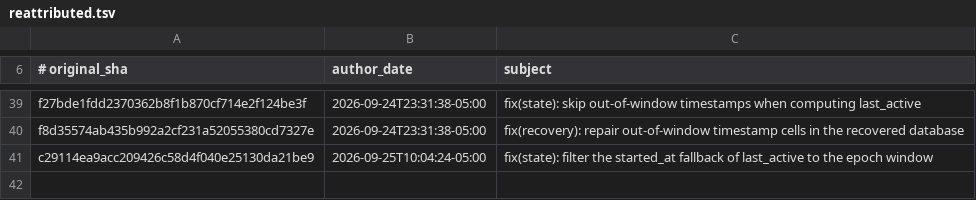
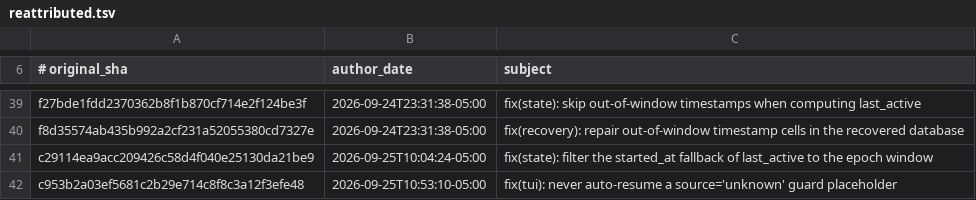
Before and after one commit to 012youngone/hermes-agent, a TSV file: contributors/reattributed.tsv, drawn as a sheet; only a part is shown, gaps mark what is left out.

Commit message:
chore(attribution): re-attribute c953b2a03e to OutThisLife
Original: c953b2a03ef5681c2b29e714c8f8c3a12f3efe48
Subject:  fix(tui): never auto-resume a source='unknown' guard placeholder

The original commit was authored as `Hermes Agent <agent@hermes.local>`,
an unverifiable address, so GitHub credited it to no one. This commit
restores attribution to its author; it changes no code.

Re-attributes: c953b2a03ef5681c2b29e714c8f8c3a12f3efe48

```diff
--- a/contributors/reattributed.tsv
+++ b/contributors/reattributed.tsv
@@ -41 +41,2 @@ f8d35574ab435b992a2cf231a52055380cd7327e	2026-09-24T23:31:38-05:00	fix(recovery)
 c29114ea9acc209426c58d4f040e25130da21be9	2026-09-25T10:04:24-05:00	fix(state): filter the started_at fallback of last_active to the epoch window
+c953b2a03ef5681c2b29e714c8f8c3a12f3efe48	2026-09-25T10:53:10-05:00	fix(tui): never auto-resume a source='unknown' guard placeholder
```
